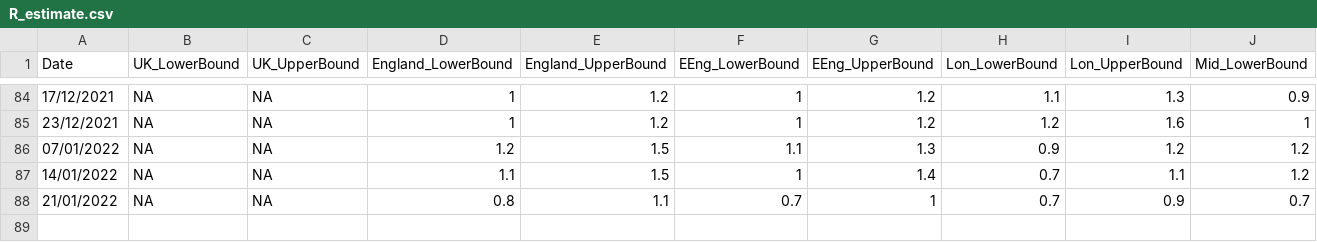
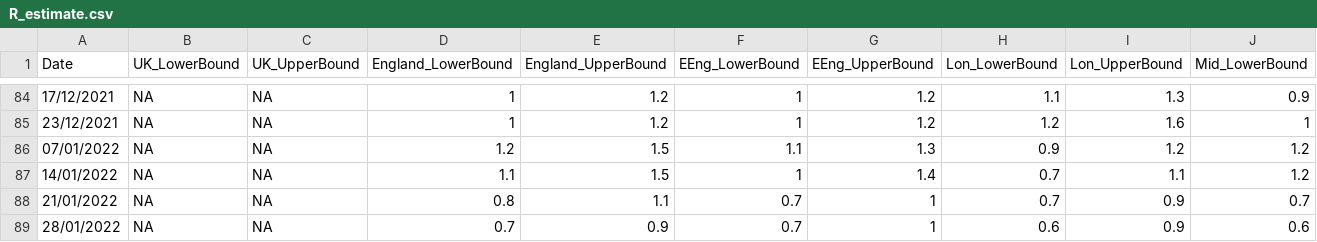
Before and after one commit to gjackland/WSS, a CSV file: data/R_estimate.csv, drawn as a sheet; only a part is shown, gaps mark what is left out; rows hold the shown columns only; the diff names each change by its address in the sheet, - before the commit and + after, or states it on an @@ line.

Commit message:
R estimate up to 28/01.

```diff
--- a/data/R_estimate.csv
+++ b/data/R_estimate.csv
+row 89: 28/01/2022 | NA | NA | 0.7 | 0.9 | 0.7 | 1 | 0.6 | 0.9 | 0.6
```
